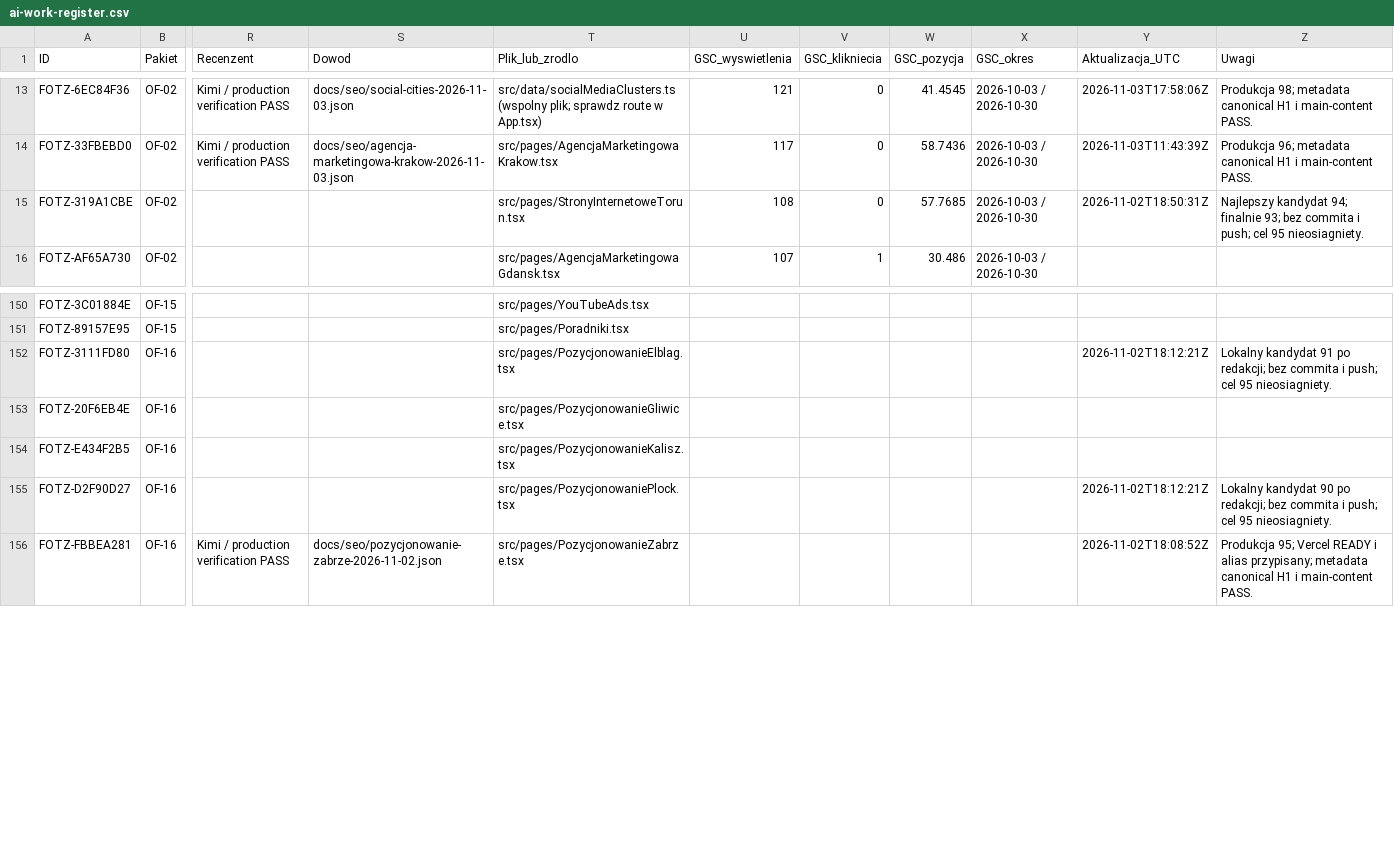
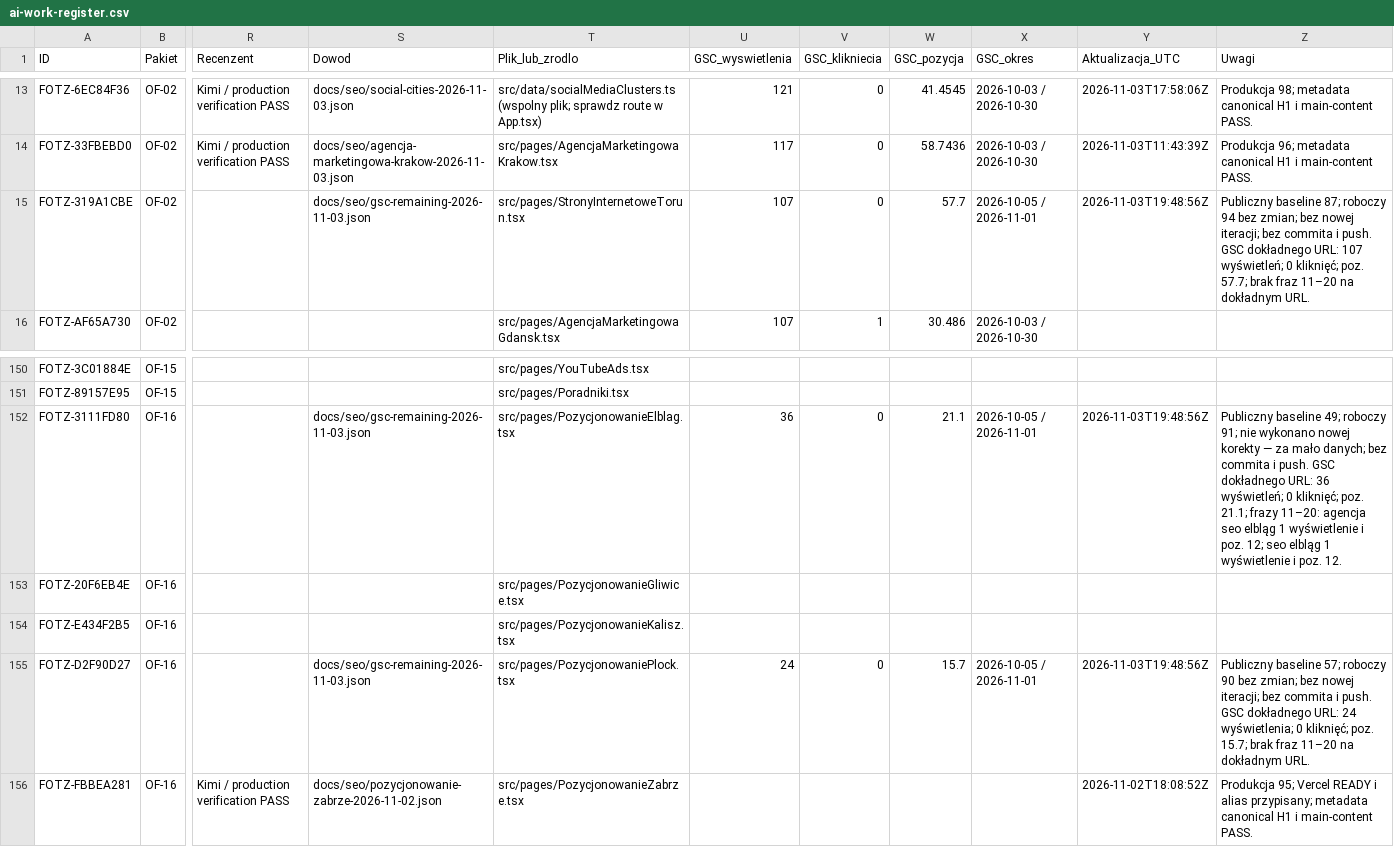
Before and after one commit to adam420412/fotz-studio-web-experience, a CSV file: docs/seo/ai-work-register.csv, drawn as a sheet; only a part is shown, gaps mark what is left out; the diff covers the shown part only; the diff names each change by its address in the sheet, - before the commit and + after, or states it on an @@ line.

```diff
--- a/docs/seo/ai-work-register.csv
+++ b/docs/seo/ai-work-register.csv
-S15 (Dowod): (empty)
+S15 (Dowod): docs/seo/gsc-remaining-2026-11-03.json
-U15 (GSC_wyswietlenia): 108
+U15 (GSC_wyswietlenia): 107
-W15 (GSC_pozycja): 57.7685
+W15 (GSC_pozycja): 57.7
-X15 (GSC_okres): 2026-10-03 / 2026-10-30
+X15 (GSC_okres): 2026-10-05 / 2026-11-01
-Y15 (Aktualizacja_UTC): 2026-11-02T18:50:31Z
+Y15 (Aktualizacja_UTC): 2026-11-03T19:48:56Z
-Z15 (Uwagi): Najlepszy kandydat 94; finalnie 93; bez commita i push; cel 95 nieosiagniety.
+Z15 (Uwagi): Publiczny baseline 87; roboczy 94 bez zmian; bez nowej iteracji; bez commita i push. GSC dokładnego URL: 107 wyświetleń; 0 kliknięć; poz. 57.7; brak fraz 11–20 na dokładnym URL.
-S152 (Dowod): (empty)
+S152 (Dowod): docs/seo/gsc-remaining-2026-11-03.json
-U152 (GSC_wyswietlenia): (empty)
+U152 (GSC_wyswietlenia): 36
-V152 (GSC_klikniecia): (empty)
+V152 (GSC_klikniecia): 0
-W152 (GSC_pozycja): (empty)
+W152 (GSC_pozycja): 21.1
-X152 (GSC_okres): (empty)
+X152 (GSC_okres): 2026-10-05 / 2026-11-01
-Y152 (Aktualizacja_UTC): 2026-11-02T18:12:21Z
+Y152 (Aktualizacja_UTC): 2026-11-03T19:48:56Z
-Z152 (Uwagi): Lokalny kandydat 91 po redakcji; bez commita i push; cel 95 nieosiagniety.
+Z152 (Uwagi): Publiczny baseline 49; roboczy 91; nie wykonano nowej korekty — za mało danych; bez commita i push. GSC dokładnego URL: 36 wyświetleń; 0 kliknięć; poz. 21.1; frazy 11–20: agencja seo elbląg 1 wyświetlenie i poz. 12; seo elbląg 1 wyświetlenie i poz. 12.
-S155 (Dowod): (empty)
+S155 (Dowod): docs/seo/gsc-remaining-2026-11-03.json
-U155 (GSC_wyswietlenia): (empty)
+U155 (GSC_wyswietlenia): 24
-V155 (GSC_klikniecia): (empty)
+V155 (GSC_klikniecia): 0
-W155 (GSC_pozycja): (empty)
+W155 (GSC_pozycja): 15.7
-X155 (GSC_okres): (empty)
+X155 (GSC_okres): 2026-10-05 / 2026-11-01
-Y155 (Aktualizacja_UTC): 2026-11-02T18:12:21Z
+Y155 (Aktualizacja_UTC): 2026-11-03T19:48:56Z
-Z155 (Uwagi): Lokalny kandydat 90 po redakcji; bez commita i push; cel 95 nieosiagniety.
+Z155 (Uwagi): Publiczny baseline 57; roboczy 90 bez zmian; bez nowej iteracji; bez commita i push. GSC dokładnego URL: 24 wyświetlenia; 0 kliknięć; poz. 15.7; brak fraz 11–20 na dokładnym URL.
```
Also changed, not shown: 37 edited cells elsewhere in this file, 1 other file.
